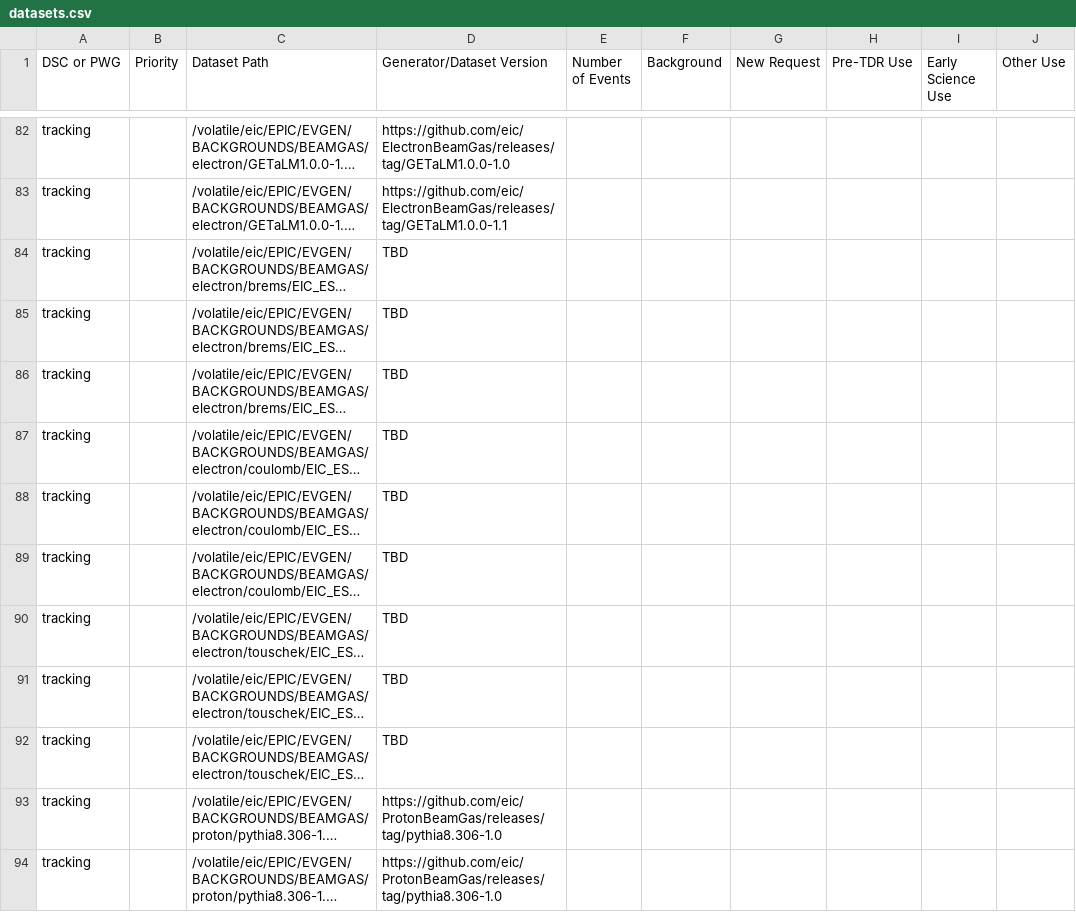
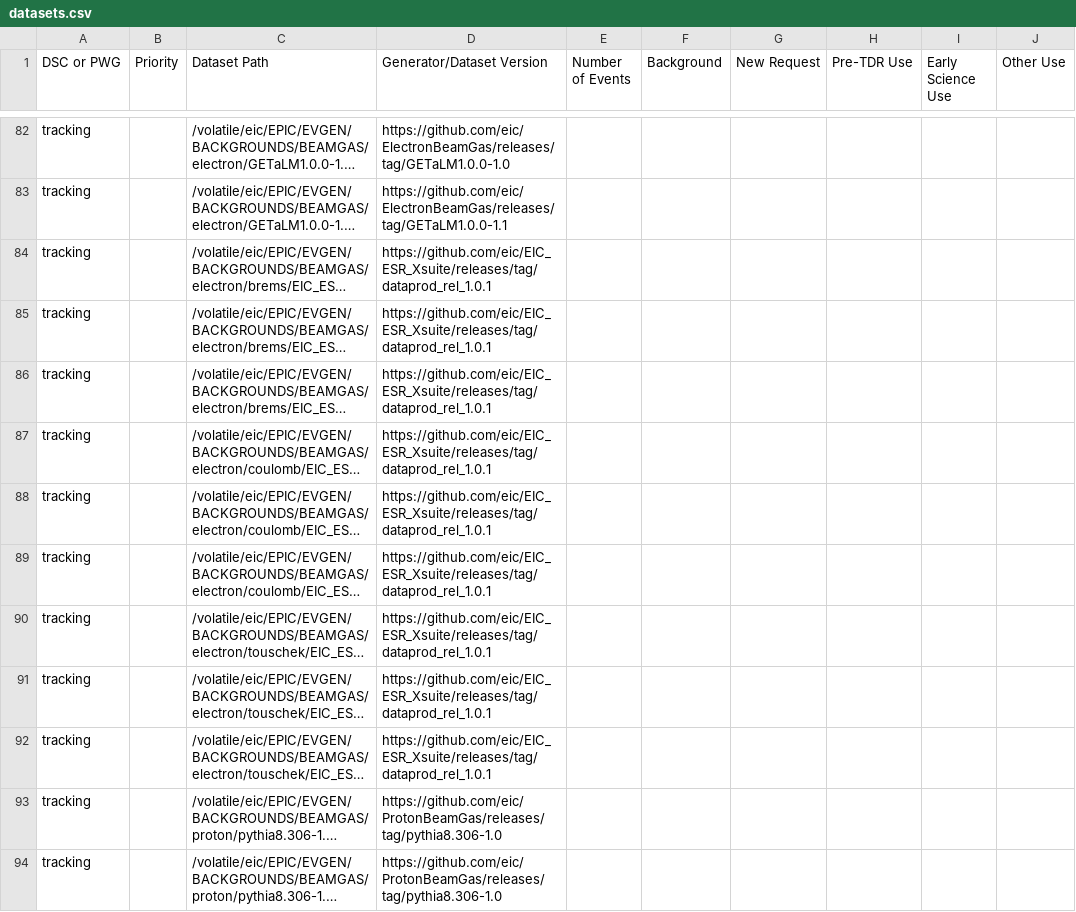
Before and after one commit to eic/epic-prod, a CSV file: docs/_data/datasets.csv, drawn as a sheet; only a part is shown, gaps mark what is left out; long unchanged cells end in …; the diff names each change by its address in the sheet, - before the commit and + after, or states it on an @@ line.

```diff
--- a/docs/_data/datasets.csv
+++ b/docs/_data/datasets.csv
-D84:D92 (Generator/Dataset Version): TBD
+D84:D92 (Generator/Dataset Version): https://github.com/eic/EIC_ESR_Xsuite/releases/tag/dataprod_rel_1.0.1
```
